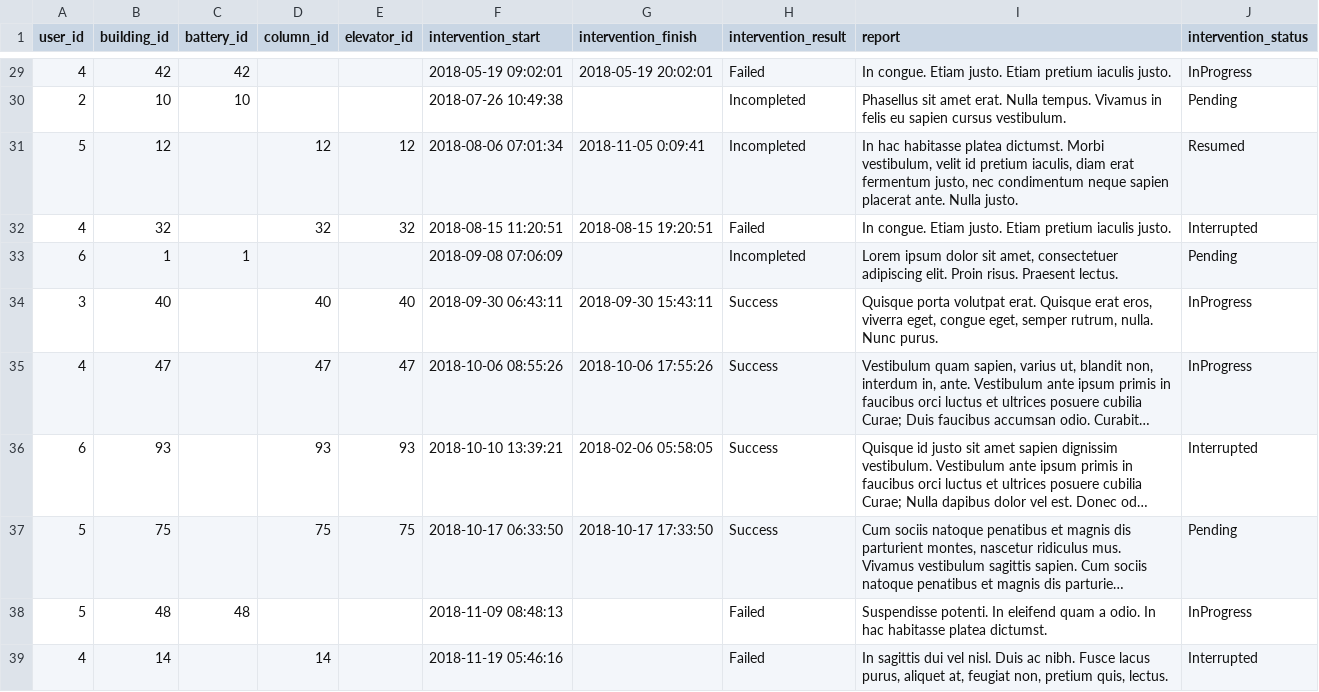
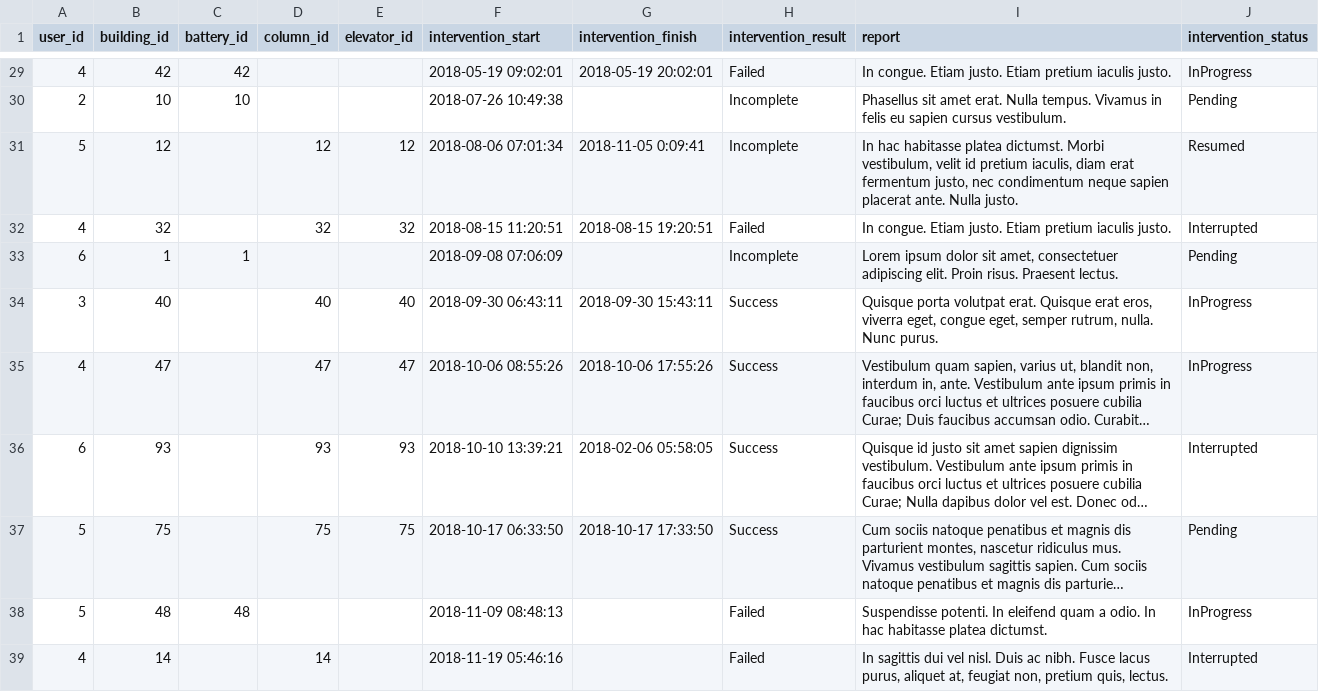
Before and after one commit to Tsitchom/Rocket_Elevators_Foundation, a CSV file: lib/seeds/intervention.csv, drawn as a sheet; only a part is shown, gaps mark what is left out; long unchanged cells end in …; the diff covers the shown part only.

```diff
--- a/lib/seeds/intervention.csv
+++ b/lib/seeds/intervention.csv
@@ -29,6 +29,6 @@ user_id,building_id,battery_id,column_id,elevator_id,intervention_start,interven
 4,42,42,,,2018-05-19 09:02:01,2018-05-19 20:02:01,Failed,In congue. Etiam justo. Etiam pretium iaculis justo.,InProgress
-2,10,10,,,2018-07-26 10:49:38,,Incompleted,Phasellus sit amet erat. Nulla tempus. Vivamus in felis eu sapien cursus vestibulum.,Pending
-5,12,,12,12,2018-08-06 07:01:34,2018-11-05 0:09:41,Incompleted,"In hac habitasse platea dictumst. Morbi vestibulum, velit id pretium iaculis, diam erat fermentum justo, nec condimentum neque sapien placerat ante. Nulla justo.",Resumed
+2,10,10,,,2018-07-26 10:49:38,,Incomplete,Phasellus sit amet erat. Nulla tempus. Vivamus in felis eu sapien cursus vestibulum.,Pending
+5,12,,12,12,2018-08-06 07:01:34,2018-11-05 0:09:41,Incomplete,"In hac habitasse platea dictumst. Morbi vestibulum, velit id pretium iaculis, diam erat fermentum justo, nec condimentum neque sapien placerat ante. Nulla justo.",Resumed
 4,32,,32,32,2018-08-15 11:20:51,2018-08-15 19:20:51,Failed,In congue. Etiam justo. Etiam pretium iaculis justo.,Interrupted
-6,1,1,,,2018-09-08 07:06:09,,Incompleted,"Lorem ipsum dolor sit amet, consectetuer adipiscing elit. Proin risus. Praesent lectus.",Pending
+6,1,1,,,2018-09-08 07:06:09,,Incomplete,"Lorem ipsum dolor sit amet, consectetuer adipiscing elit. Proin risus. Praesent lectus.",Pending
 3,40,,40,40,2018-09-30 06:43:11,2018-09-30 15:43:11,Success,"Quisque porta volutpat erat. Quisque erat eros, viverra eget, congue eget, semper rutrum, nulla. Nunc purus.",InProgress
```
Also changed, not shown: 11 edited cells elsewhere in this file, 8 other files.
